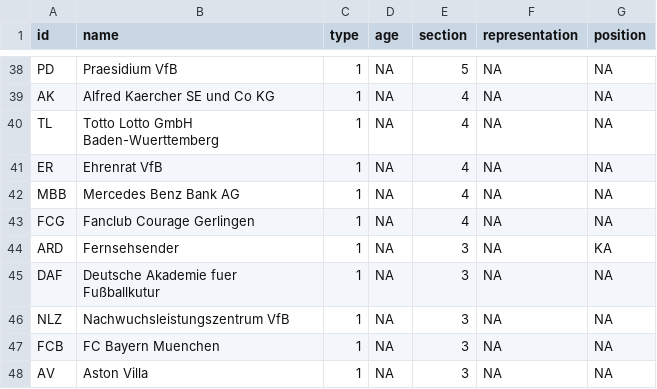
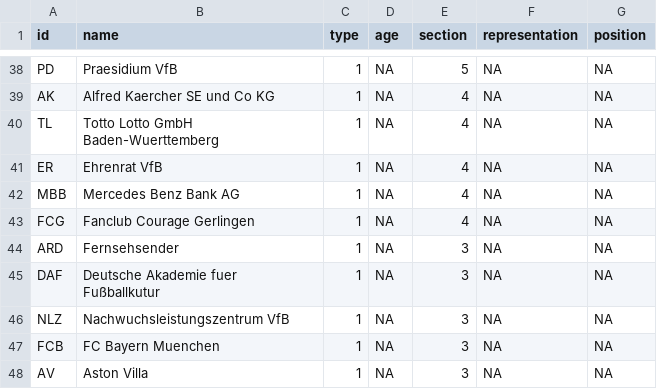
Before and after one commit to bella1398/Testat-VfB-Netzwerk, a CSV file: Edge- und Nodelist/Testat Teil 2 VfB - Nodelist.csv, drawn as a sheet; only a part is shown, gaps mark what is left out.

Commit message:
Add files via upload

```diff
--- a/Edge- und Nodelist/Testat Teil 2 VfB - Nodelist.csv
+++ b/Edge- und Nodelist/Testat Teil 2 VfB - Nodelist.csv
@@ -43,3 +43,3 @@ MBB,Mercedes Benz Bank AG,1,NA,4,NA,NA
 FCG,Fanclub Courage Gerlingen ,1,NA,4,NA,NA
-ARD,Fernsehsender,1,NA,3,NA,KA
+ARD,Fernsehsender,1,NA,3,NA,NA
 DAF,Deutsche Akademie fuer Fußballkutur,1,NA,3,NA,NA
```
